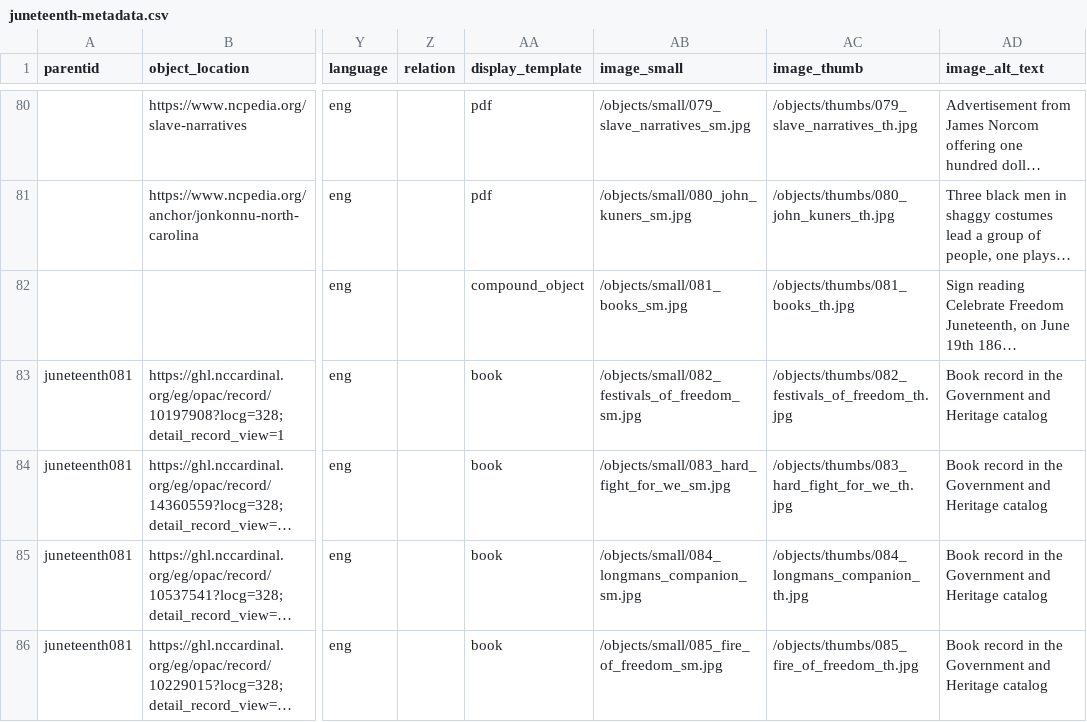
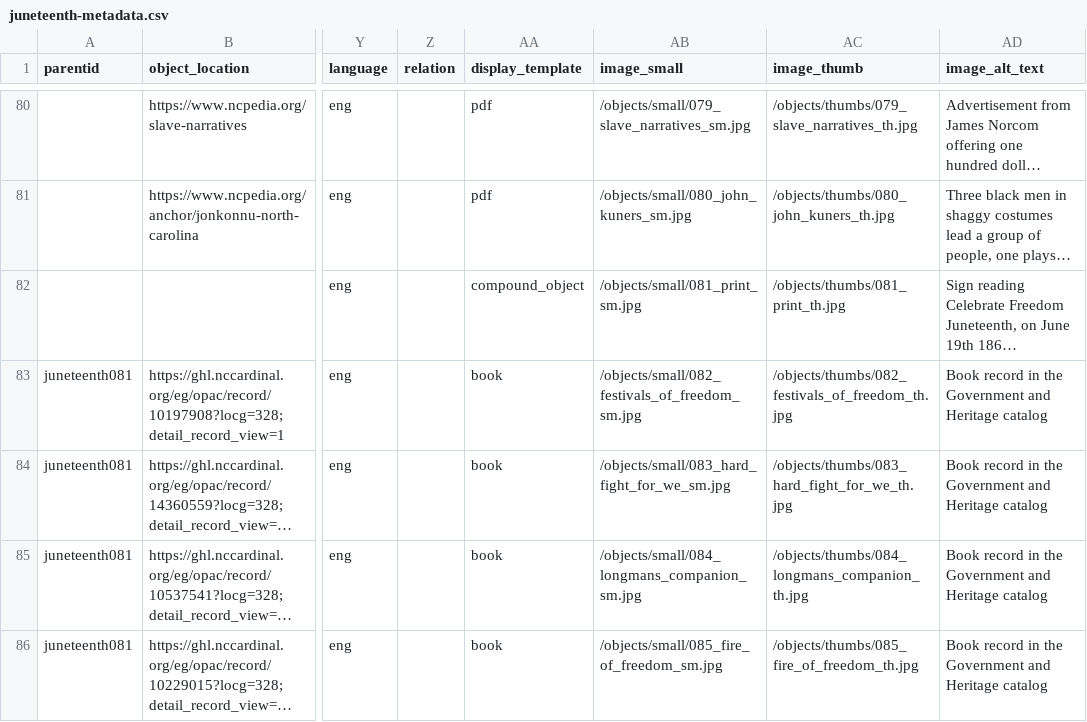
Before and after one commit to SLNC-DIMP/juneteenth, a CSV file: _data/juneteenth-metadata.csv, drawn as a sheet; only a part is shown, gaps mark what is left out; long unchanged cells end in …; the diff names each change by its address in the sheet, - before the commit and + after, or states it on an @@ line.

Commit message:
Fix image location for one item

```diff
--- a/_data/juneteenth-metadata.csv
+++ b/_data/juneteenth-metadata.csv
-AB82 (image_small): /objects/small/081_books_sm.jpg
+AB82 (image_small): /objects/small/081_print_sm.jpg
-AC82 (image_thumb): /objects/thumbs/081_books_th.jpg
+AC82 (image_thumb): /objects/thumbs/081_print_th.jpg
```
